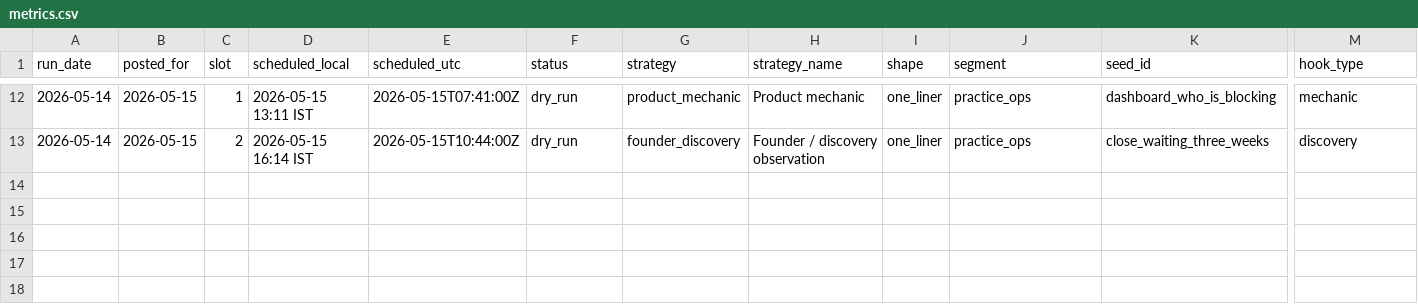
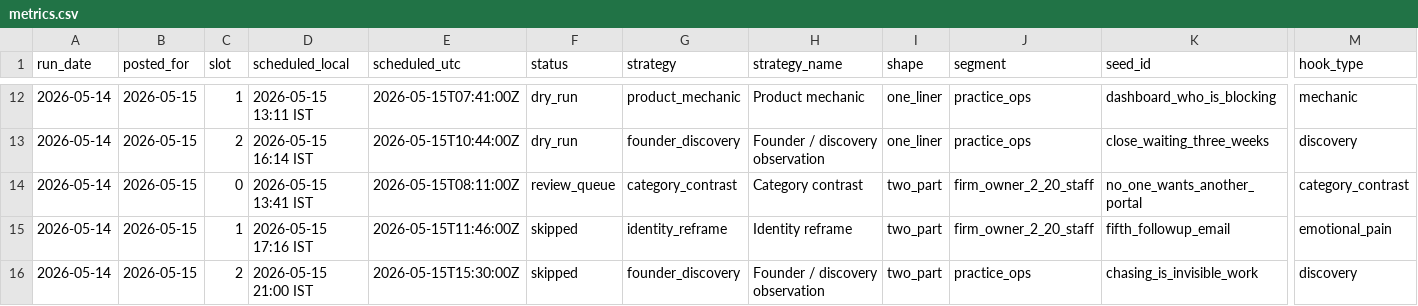
Before and after one commit to saisharan0103/chasedesk-content-engine, a CSV file: logs/metrics.csv, drawn as a sheet; only a part is shown, gaps mark what is left out; rows hold the shown columns only; the diff names each change by its address in the sheet, - before the commit and + after, or states it on an @@ line.

```diff
--- a/logs/metrics.csv
+++ b/logs/metrics.csv
+row 14: 2026-05-14 | 2026-05-15 | 0 | 2026-05-15 13:41 IST | 2026-05-15T08:11:00Z | review_queue | category_contrast | Category contrast | two_part | firm_owner_2_20_staff | no_one_wants_another_portal | category_contrast
+row 15: 2026-05-14 | 2026-05-15 | 1 | 2026-05-15 17:16 IST | 2026-05-15T11:46:00Z | skipped | identity_reframe | Identity reframe | two_part | firm_owner_2_20_staff | fifth_followup_email | emotional_pain
+row 16: 2026-05-14 | 2026-05-15 | 2 | 2026-05-15 21:00 IST | 2026-05-15T15:30:00Z | skipped | founder_discovery | Founder / discovery observation | two_part | practice_ops | chasing_is_invisible_work | discovery
```
Also changed, not shown: 3 other files.
